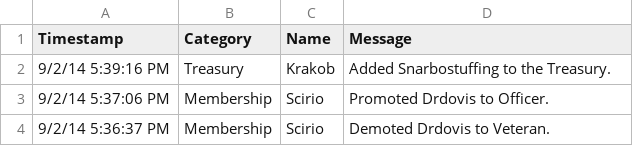
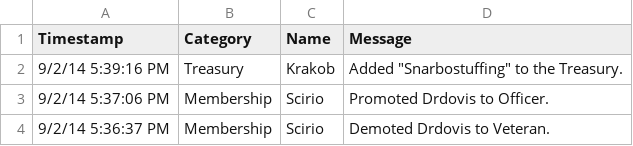
Before and after one commit to Krakob/LogManager, a CSV file: testlog.csv, drawn as a sheet.

Commit message:
Added a quotation in testlog.csv for testing

```diff
--- a/testlog.csv
+++ b/testlog.csv
@@ -1,3 +1,3 @@
 "Timestamp","Category","Name","Message"
-"9/2/14 5:39:16 PM","Treasury","Krakob","Added Snarbostuffing to the Treasury."
+"9/2/14 5:39:16 PM","Treasury","Krakob","Added ""Snarbostuffing"" to the Treasury."
 "9/2/14 5:37:06 PM","Membership","Scirio","Promoted Drdovis to Officer."
```
